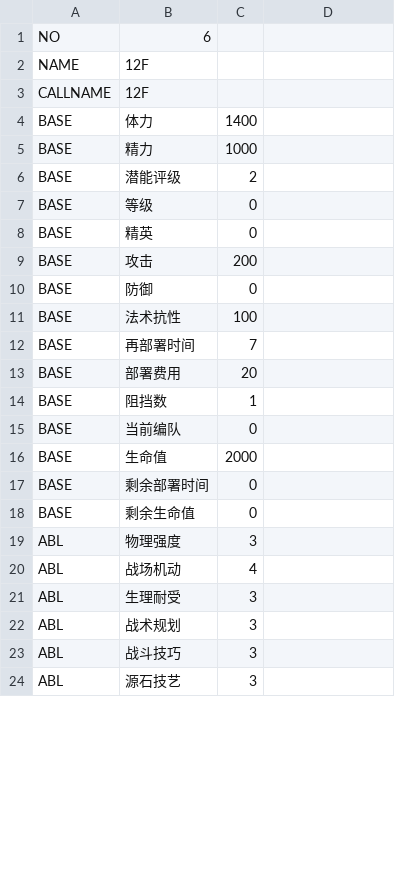
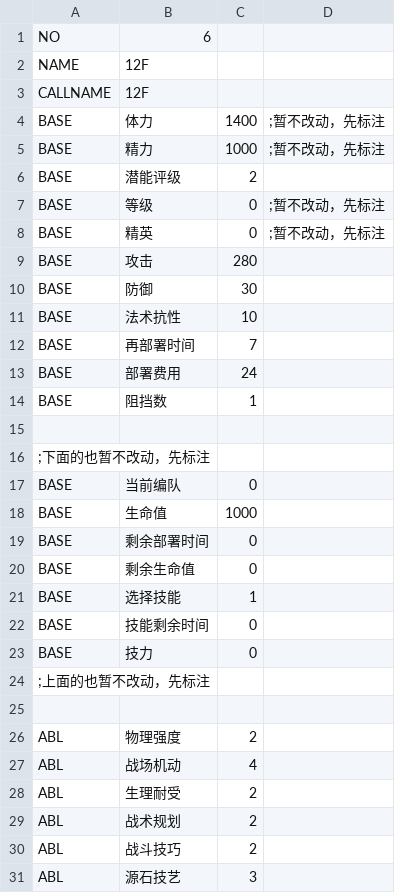
Before and after one commit to syf097/ErArk, a CSV file: CSV/Chara/Chara6.csv, drawn as a sheet; only a part is shown; the diff covers the shown part only.

```diff
--- a/CSV/Chara/Chara6.csv
+++ b/CSV/Chara/Chara6.csv
@@ -3,22 +3,29 @@ NAME,12F,,
 CALLNAME,12F,,
-BASE,体力,1400,
-BASE,精力,1000,
+BASE,体力,1400,;暂不改动，先标注
+BASE,精力,1000,;暂不改动，先标注
 BASE,潜能评级,2,
-BASE,等级,0,
-BASE,精英,0,
-BASE,攻击,200,
-BASE,防御,0,
-BASE,法术抗性,100,
+BASE,等级,0,;暂不改动，先标注
+BASE,精英,0,;暂不改动，先标注
+BASE,攻击,280,
+BASE,防御,30,
+BASE,法术抗性,10,
 BASE,再部署时间,7,
-BASE,部署费用,20,
+BASE,部署费用,24,
 BASE,阻挡数,1,
+
+;下面的也暂不改动，先标注
 BASE,当前编队,0,
-BASE,生命值,2000,
+BASE,生命值,1000,
 BASE,剩余部署时间,0,
 BASE,剩余生命值,0,
-ABL,物理强度,3,
+BASE,选择技能,1,
+BASE,技能剩余时间,0,
+BASE,技力,0,
+;上面的也暂不改动，先标注
+
+ABL,物理强度,2,
 ABL,战场机动,4,
-ABL,生理耐受,3,
-ABL,战术规划,3,
-ABL,战斗技巧,3,
+ABL,生理耐受,2,
+ABL,战术规划,2,
+ABL,战斗技巧,2,
 ABL,源石技艺,3,
```
Also changed, not shown: 2 added rows and 7 edited cells elsewhere in this file, CSV/Base.csv, CSV/Chara/Chara1.csv, 31 other files.
